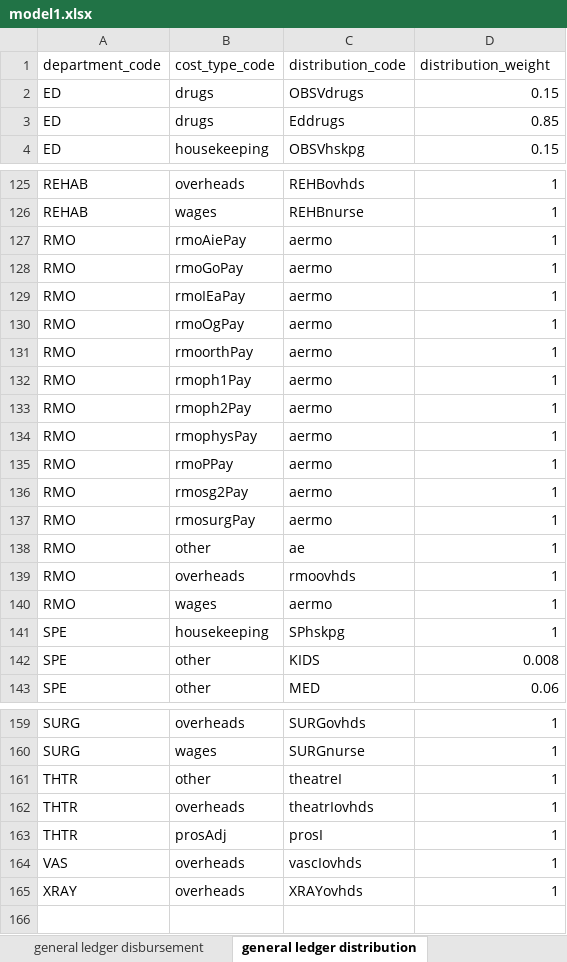
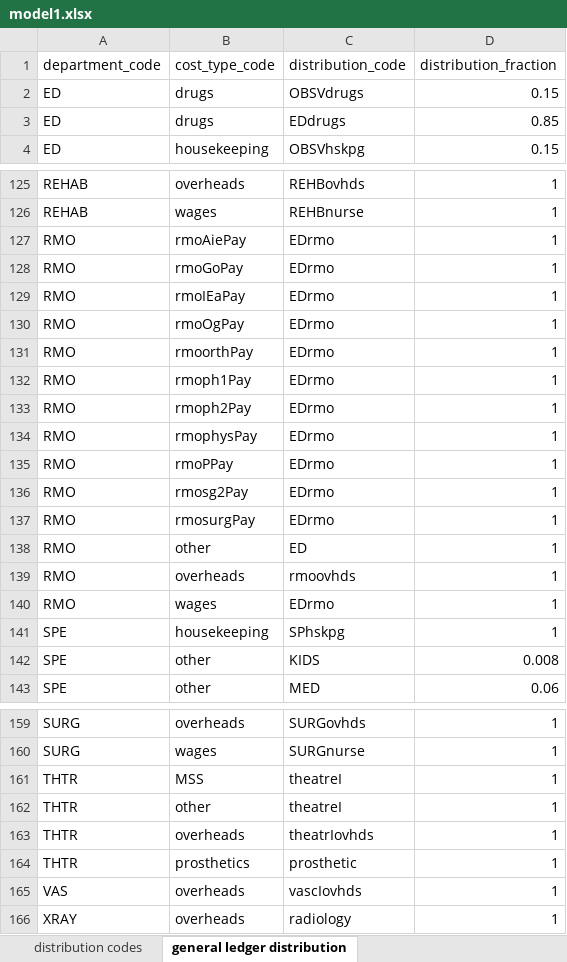
Before and after one commit to russellmcdonell/Clinical-Costing, an Excel workbook: hospitalConfig/models/model1.xlsx, sheet general ledger distribution, drawn as a sheet; only a part is shown, gaps mark what is left out; values as stored, in another font and other column widths than the file's, no borders; table styles not drawn; addresses are those after the commit; the diff covers the shown part only; the diff names each change by its address in the sheet, - before the commit and + after, or states it on an @@ line.

```diff
--- a/hospitalConfig/models/model1.xlsx (sheet general ledger distribution)
+++ b/hospitalConfig/models/model1.xlsx (sheet general ledger distribution)
+sheet tab: distribution codes
-D1: distribution_weight
+D1: distribution_fraction
-C3 (distribution_code): Eddrugs
+C3 (distribution_code): EDdrugs
-C127:C137 (distribution_code): aermo
+C127:C137 (distribution_code): EDrmo
-C138 (distribution_code): ae
+C138 (distribution_code): ED
-C140 (distribution_code): aermo
+C140 (distribution_code): EDrmo
+row 161: THTR | MSS | theatreI | 1
-B164 (cost_type_code): prosAdj
+B164 (cost_type_code): prosthetics
-C164 (distribution_code): prosI
+C164 (distribution_code): prosthetic
-C166 (distribution_code): XRAYovhds
+C166 (distribution_code): radiology
```
Also changed, not shown: 2 edited cells elsewhere in this sheet, sheet event codes, sheet event attributes, sheet event type codes, sheet event source codes, sheet event attribute codes, sheet general ledger mapping, 2 more sheets, other sheet tabs, hospitalActivity/hospital1/Jun97PatientActivity.xlsx, hospitalConfig/hospitals/hospital1.xlsx, 8 other files.
